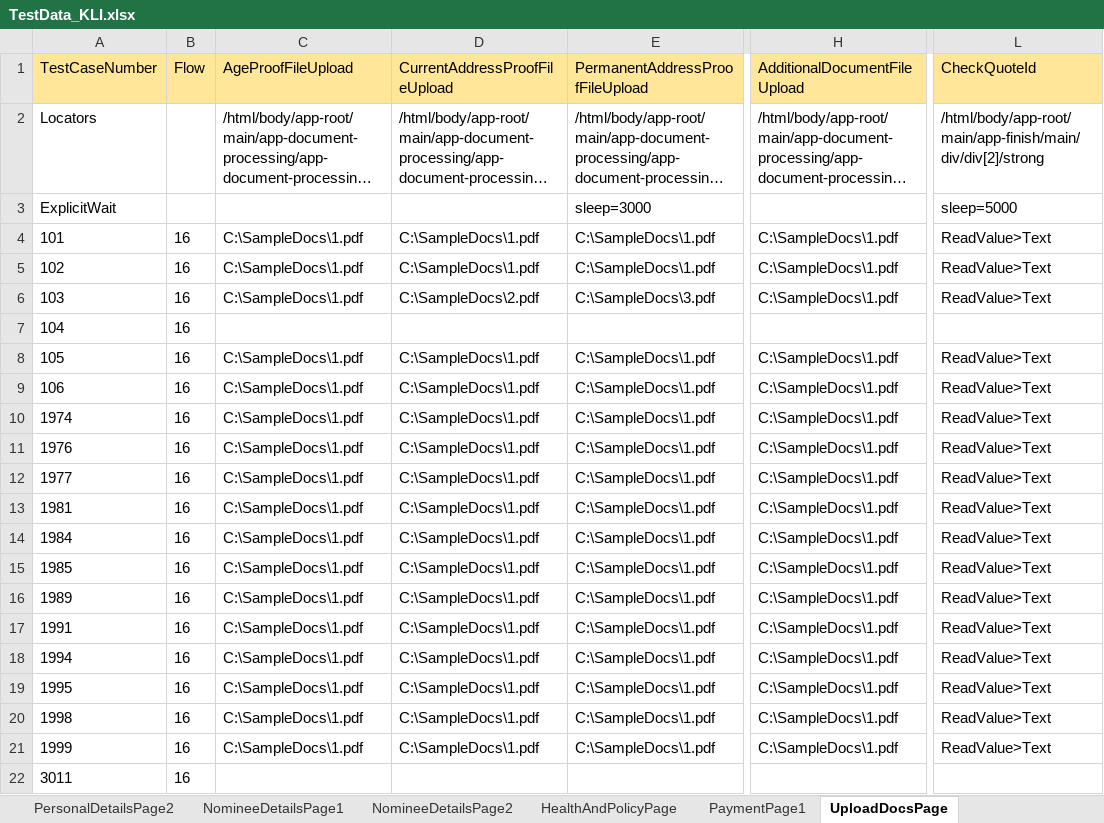
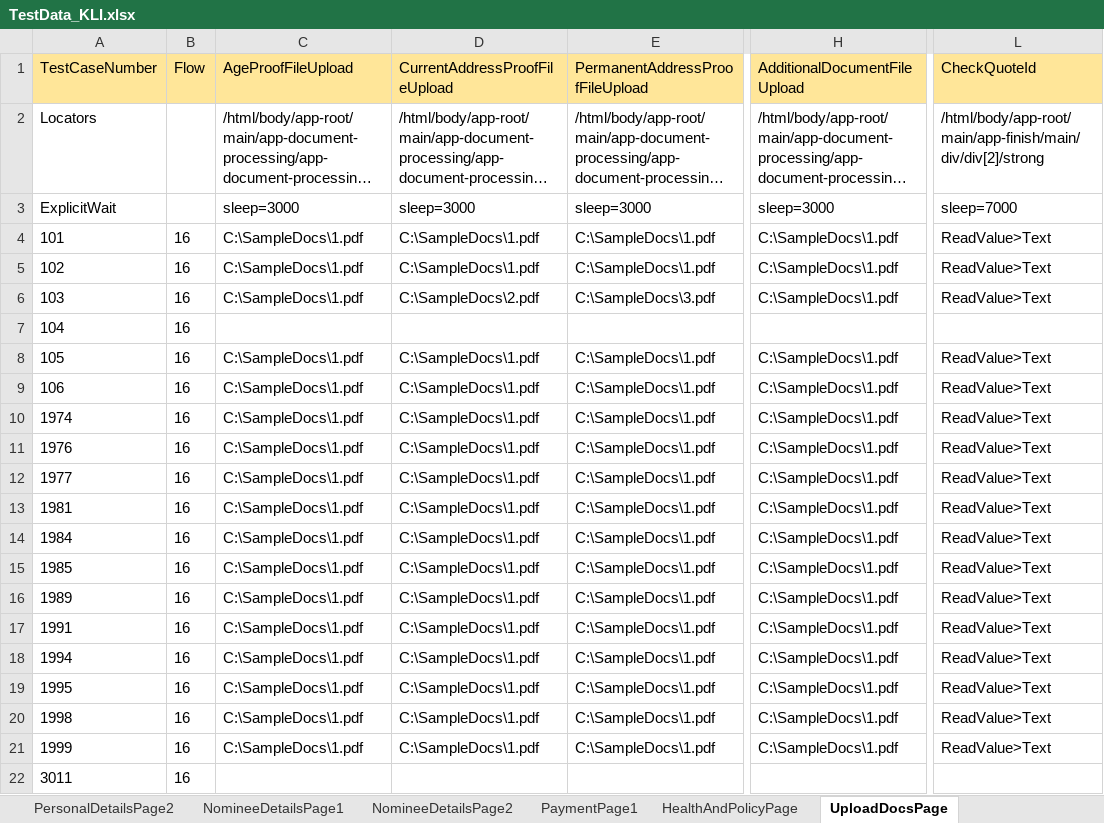
Before and after one commit to lucky0930/KLICCodelessFramework, an Excel workbook: resources/test_data/TestData_KLI.xlsx, sheet UploadDocsPage, drawn as a sheet; only a part is shown, gaps mark what is left out; long unchanged cells end in …; values as stored, in another font and other column widths than the file's, no borders; the diff names each change by its address in the sheet, - before the commit and + after, or states it on an @@ line.

```diff
--- a/resources/test_data/TestData_KLI.xlsx (sheet UploadDocsPage)
+++ b/resources/test_data/TestData_KLI.xlsx (sheet UploadDocsPage)
@@ sheet tab order changed: PersonalDetailsPage2 | NomineeDetailsPage1 | NomineeDetailsPage2 | PaymentPage1 | HealthAndPolicyPage | UploadDocsPage @@
-C3 (AgeProofFileUpload): (empty)
+C3 (AgeProofFileUpload): sleep=3000
-D3 (CurrentAddressProofFileUpload): (empty)
+D3 (CurrentAddressProofFileUpload): sleep=3000
-H3 (AdditionalDocumentFileUpload): (empty)
+H3 (AdditionalDocumentFileUpload): sleep=3000
-L3 (CheckQuoteId): sleep=5000
+L3 (CheckQuoteId): sleep=7000
```
Also changed, not shown: sheet BenefitsPage, sheet PersonalInformationPage, sheet PaymentPage1, sheet PaymentPage, resources/test_data/TestRunner_KLI.xlsx.
